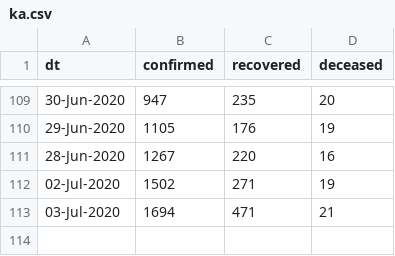
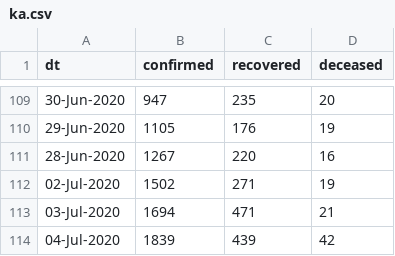
Before and after one commit to vsbabu/covid19_fb_ts, a CSV file: ka.csv, drawn as a sheet; only a part is shown, gaps mark what is left out; the diff names each change by its address in the sheet, - before the commit and + after, or states it on an @@ line.

```diff
--- a/ka.csv
+++ b/ka.csv
+row 114: 04-Jul-2020 | 1839 | 439 | 42
```
Also changed, not shown: daily.csv, kl.csv, 31 other files.
